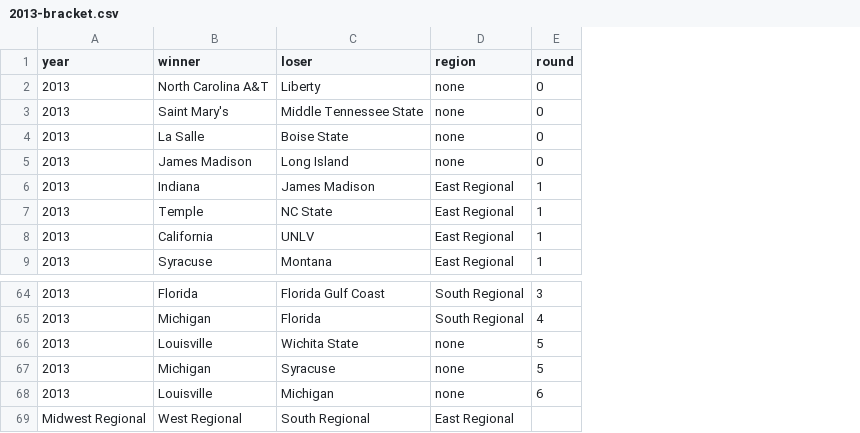
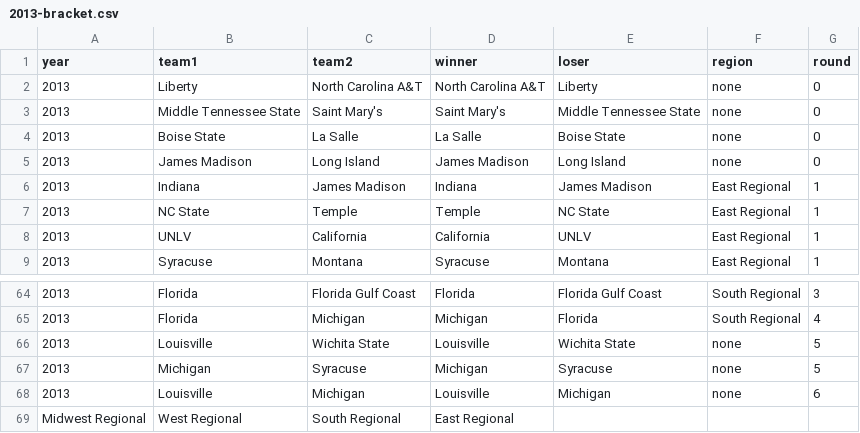
Before and after one commit to tvolsen/data-science-projects, a CSV file: march-madness/brackets/2013-bracket.csv, drawn as a sheet; only a part is shown, gaps mark what is left out; removed rows and columns are numbered as before the commit, all else as after; the diff names each change by its address in the sheet, - before the commit and + after, or states it on an @@ line.

```diff
--- a/march-madness/brackets/2013-bracket.csv
+++ b/march-madness/brackets/2013-bracket.csv
+column B (team1), rows 2-9: Liberty | Middle Tennessee State | Boise State | James Madison | Indiana | NC State | UNLV | Syracuse; rows 64-68: Florida | Florida | Louisville | Michigan | Louisville
+column C (team2), rows 2-9: North Carolina A&T | Saint Mary's | La Salle | Long Island | James Madison | Temple | California | Montana; rows 64-68: Florida Gulf Coast | Michigan | Wichita State | Syracuse | Michigan
-row 69: Midwest Regional | West Regional | South Regional | East Regional
+row 69: Midwest Regional | West Regional | South Regional | East Regional
```
Also changed, not shown: march-madness/brackets/2012-bracket.csv, march-madness/brackets/2014-bracket.csv, 18 other files.
